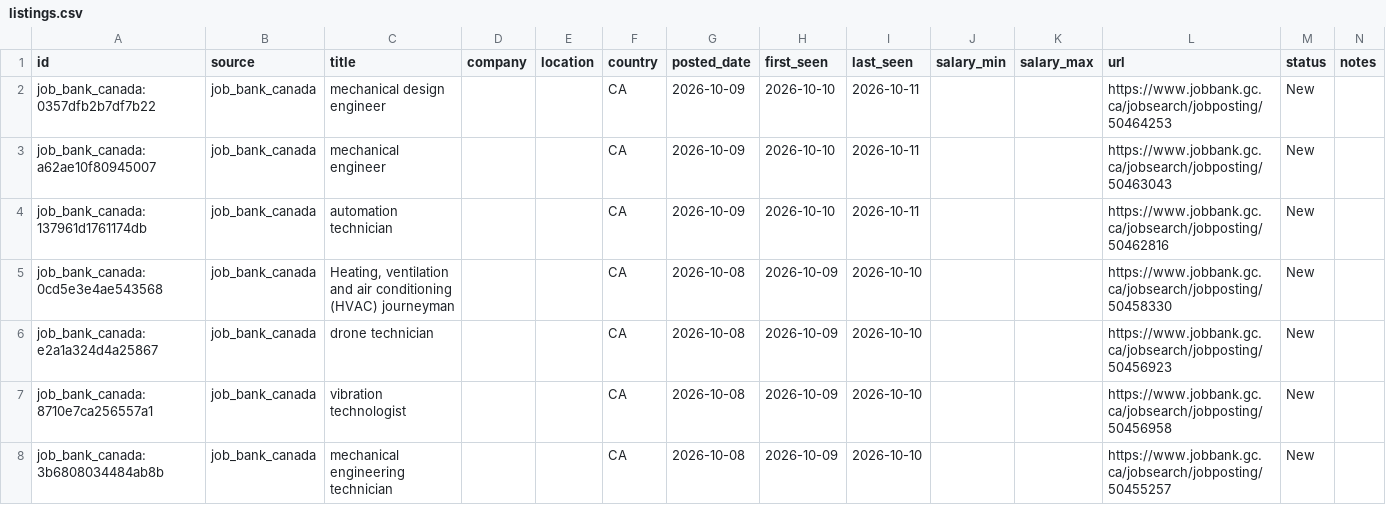
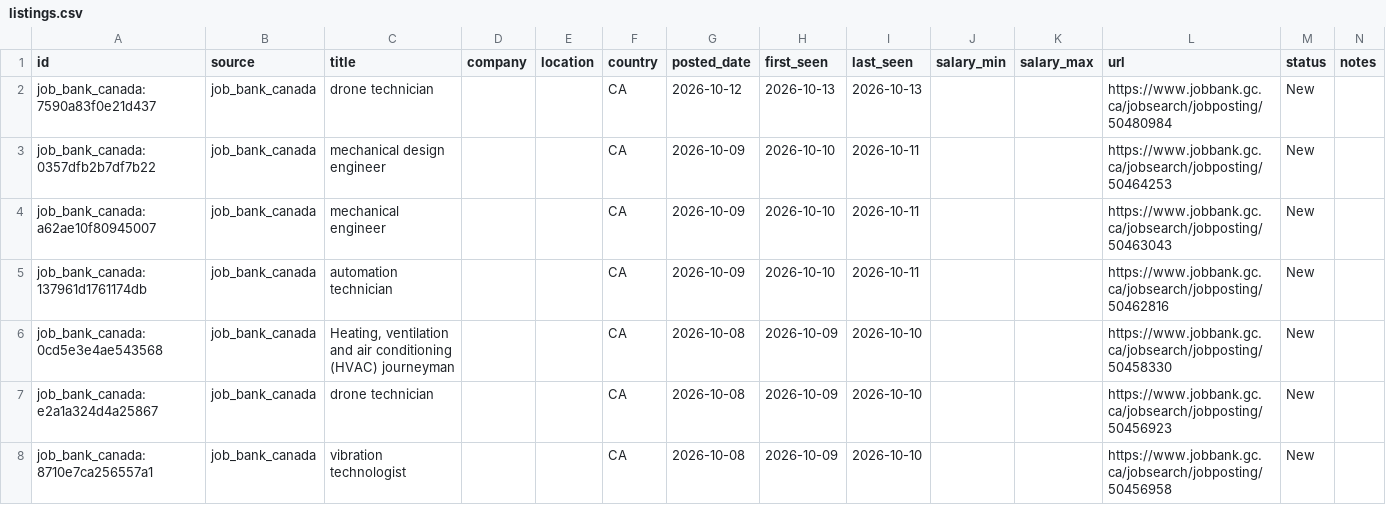
Before and after one commit to kprana976/Claude-resume, a CSV file: docs/listings.csv, drawn as a sheet; only a part is shown; the shorter side is filled out with more unchanged rows.

```diff
--- a/docs/listings.csv
+++ b/docs/listings.csv
@@ -1,2 +1,3 @@
 id,source,title,company,location,country,posted_date,first_seen,last_seen,salary_min,salary_max,url,status,notes
+job_bank_canada:7590a83f0e21d437,job_bank_canada,drone technician,,,CA,2026-10-12,2026-10-13,2026-10-13,,,https://www.jobbank.gc.ca/jobsearch/jobposting/50480984,New,
 job_bank_canada:0357dfb2b7df7b22,job_bank_canada,mechanical design engineer,,,CA,2026-10-09,2026-10-10,2026-10-11,,,https://www.jobbank.gc.ca/jobsearch/jobposting/50464253,New,
```
Also changed, not shown: 1 other file.
